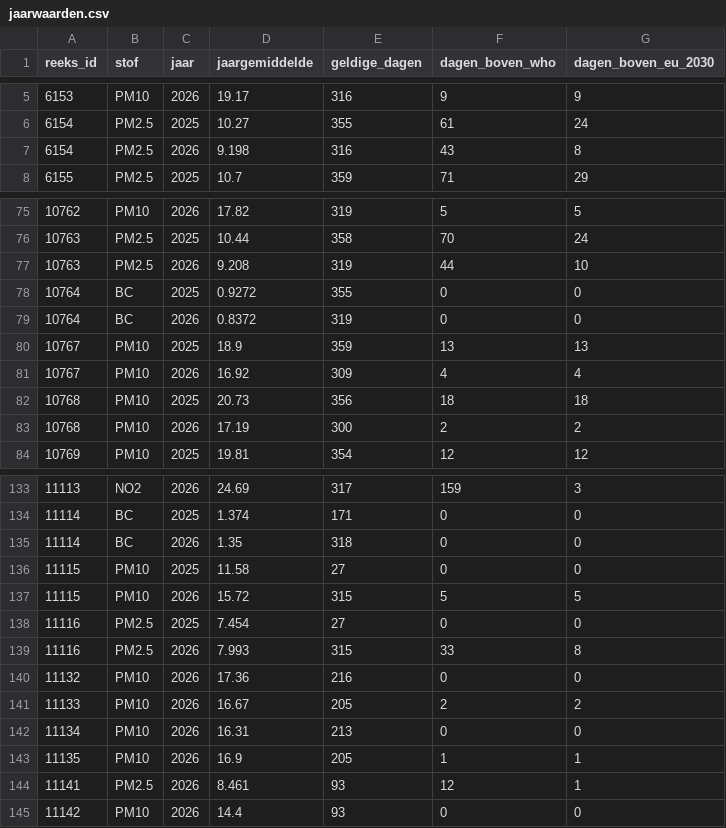
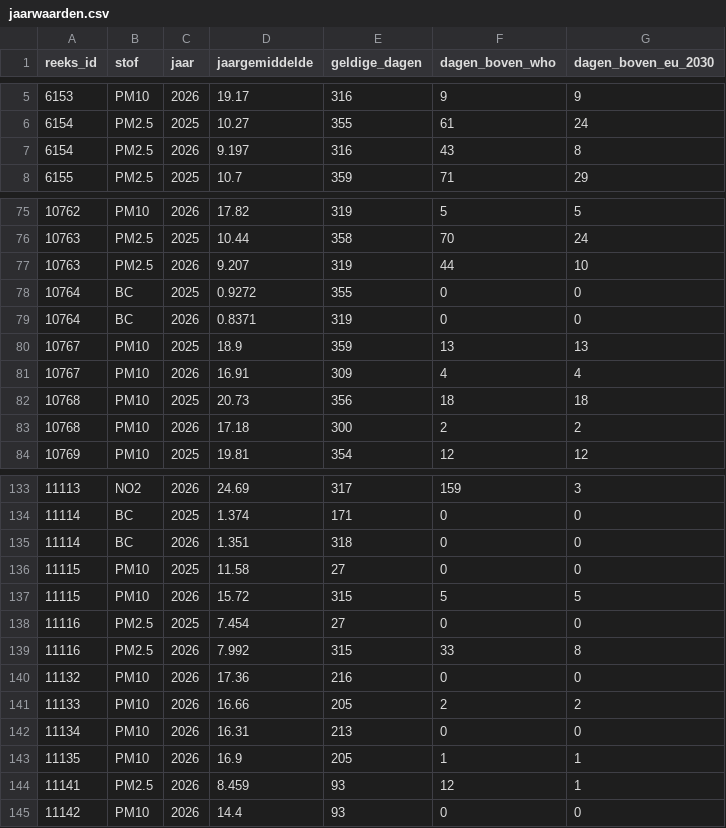
Before and after one commit to BadaninaAnna/luchtkwaliteit-antwerpen, a CSV file: data/powerbi/jaarwaarden.csv, drawn as a sheet; only a part is shown, gaps mark what is left out; the diff covers the shown part only.

```diff
--- a/data/powerbi/jaarwaarden.csv
+++ b/data/powerbi/jaarwaarden.csv
@@ -6,3 +6,3 @@ reeks_id,stof,jaar,jaargemiddelde,geldige_dagen,dagen_boven_who,dagen_boven_eu_2
 6154,PM2.5,2025,10.27,355,61,24
-6154,PM2.5,2026,9.198,316,43,8
+6154,PM2.5,2026,9.197,316,43,8
 6155,PM2.5,2025,10.7,359,71,29
@@ -76,9 +76,9 @@ reeks_id,stof,jaar,jaargemiddelde,geldige_dagen,dagen_boven_who,dagen_boven_eu_2
 10763,PM2.5,2025,10.44,358,70,24
-10763,PM2.5,2026,9.208,319,44,10
+10763,PM2.5,2026,9.207,319,44,10
 10764,BC,2025,0.9272,355,0,0
-10764,BC,2026,0.8372,319,0,0
+10764,BC,2026,0.8371,319,0,0
 10767,PM10,2025,18.9,359,13,13
-10767,PM10,2026,16.92,309,4,4
+10767,PM10,2026,16.91,309,4,4
 10768,PM10,2025,20.73,356,18,18
-10768,PM10,2026,17.19,300,2,2
+10768,PM10,2026,17.18,300,2,2
 10769,PM10,2025,19.81,354,12,12
@@ -134,3 +134,3 @@ reeks_id,stof,jaar,jaargemiddelde,geldige_dagen,dagen_boven_who,dagen_boven_eu_2
 11114,BC,2025,1.374,171,0,0
-11114,BC,2026,1.35,318,0,0
+11114,BC,2026,1.351,318,0,0
 11115,PM10,2025,11.58,27,0,0
@@ -138,8 +138,8 @@ reeks_id,stof,jaar,jaargemiddelde,geldige_dagen,dagen_boven_who,dagen_boven_eu_2
 11116,PM2.5,2025,7.454,27,0,0
-11116,PM2.5,2026,7.993,315,33,8
+11116,PM2.5,2026,7.992,315,33,8
 11132,PM10,2026,17.36,216,0,0
-11133,PM10,2026,16.67,205,2,2
+11133,PM10,2026,16.66,205,2,2
 11134,PM10,2026,16.31,213,0,0
 11135,PM10,2026,16.9,205,1,1
-11141,PM2.5,2026,8.461,93,12,1
+11141,PM2.5,2026,8.459,93,12,1
 11142,PM10,2026,14.4,93,0,0
```
Also changed, not shown: 14 edited cells elsewhere in this file, data/powerbi/reeksen.csv, 4 other files.
